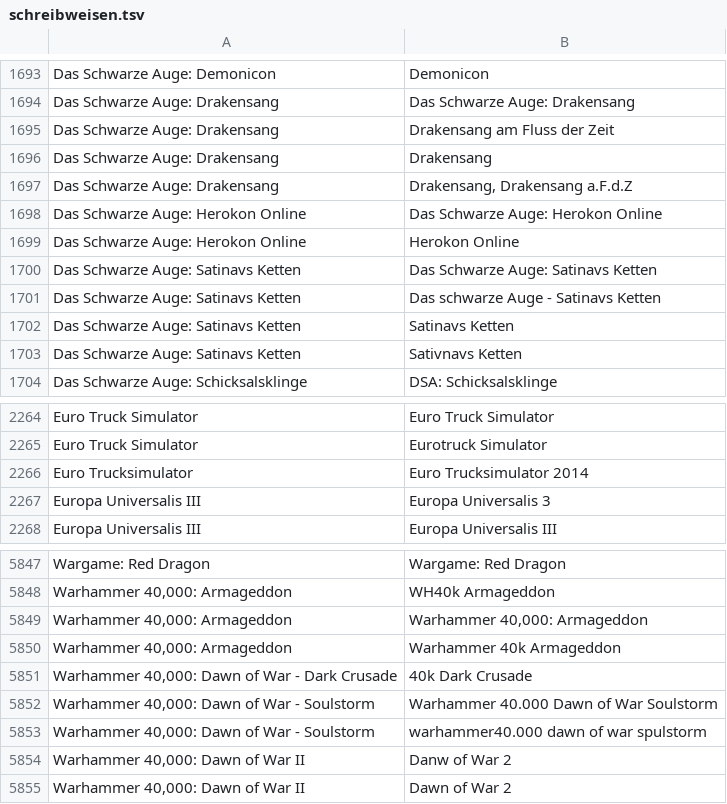
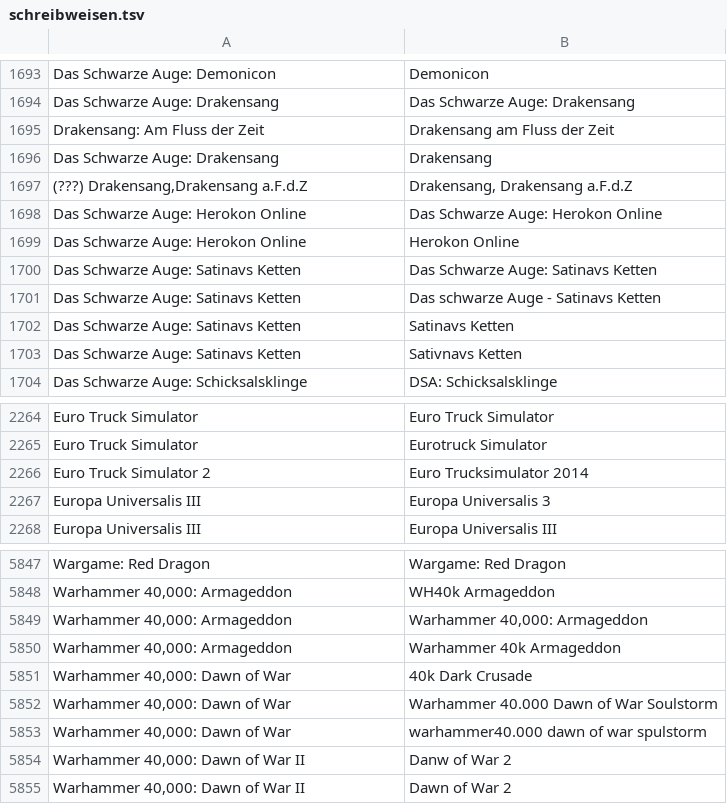
Before and after one commit to VDVC/Survey, a TSV file: daten/schreibweisen.tsv, drawn as a sheet; only a part is shown, gaps mark what is left out.

```diff
--- a/daten/schreibweisen.tsv
+++ b/daten/schreibweisen.tsv
@@ -1694,5 +1694,5 @@
 "Das Schwarze Auge: Drakensang"	"Das Schwarze Auge: Drakensang"
-"Das Schwarze Auge: Drakensang"	"Drakensang am Fluss der Zeit"
+"Drakensang: Am Fluss der Zeit"	"Drakensang am Fluss der Zeit"
 "Das Schwarze Auge: Drakensang"	"Drakensang"
-"Das Schwarze Auge: Drakensang"	"Drakensang, Drakensang a.F.d.Z"
+"(???) Drakensang,Drakensang a.F.d.Z"	"Drakensang, Drakensang a.F.d.Z"
 "Das Schwarze Auge: Herokon Online"	"Das Schwarze Auge: Herokon Online"
@@ -2265,3 +2265,3 @@
 "Euro Truck Simulator"	"Eurotruck Simulator"
-"Euro Trucksimulator"	"Euro Trucksimulator 2014"
+"Euro Truck Simulator 2"	"Euro Trucksimulator 2014"
 "Europa Universalis III"	"Europa Universalis 3"
@@ -5850,5 +5850,5 @@
 "Warhammer 40,000: Armageddon"	"Warhammer 40k Armageddon"
-"Warhammer 40,000: Dawn of War - Dark Crusade"	"40k Dark Crusade"
-"Warhammer 40,000: Dawn of War - Soulstorm"	"Warhammer 40.000 Dawn of War Soulstorm"
-"Warhammer 40,000: Dawn of War - Soulstorm"	"warhammer40.000 dawn of war spulstorm"
+"Warhammer 40,000: Dawn of War"	"40k Dark Crusade"
+"Warhammer 40,000: Dawn of War"	"Warhammer 40.000 Dawn of War Soulstorm"
+"Warhammer 40,000: Dawn of War"	"warhammer40.000 dawn of war spulstorm"
 "Warhammer 40,000: Dawn of War II"	"Danw of War 2"
```
Also changed, not shown: daten/zuordnung.tsv.
